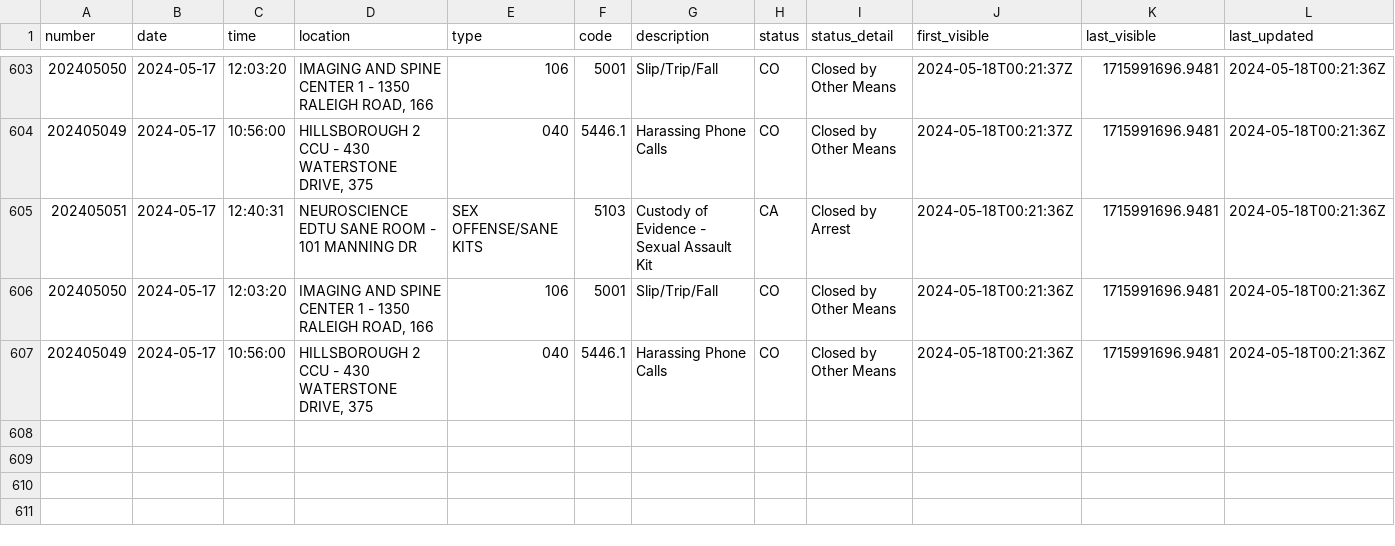
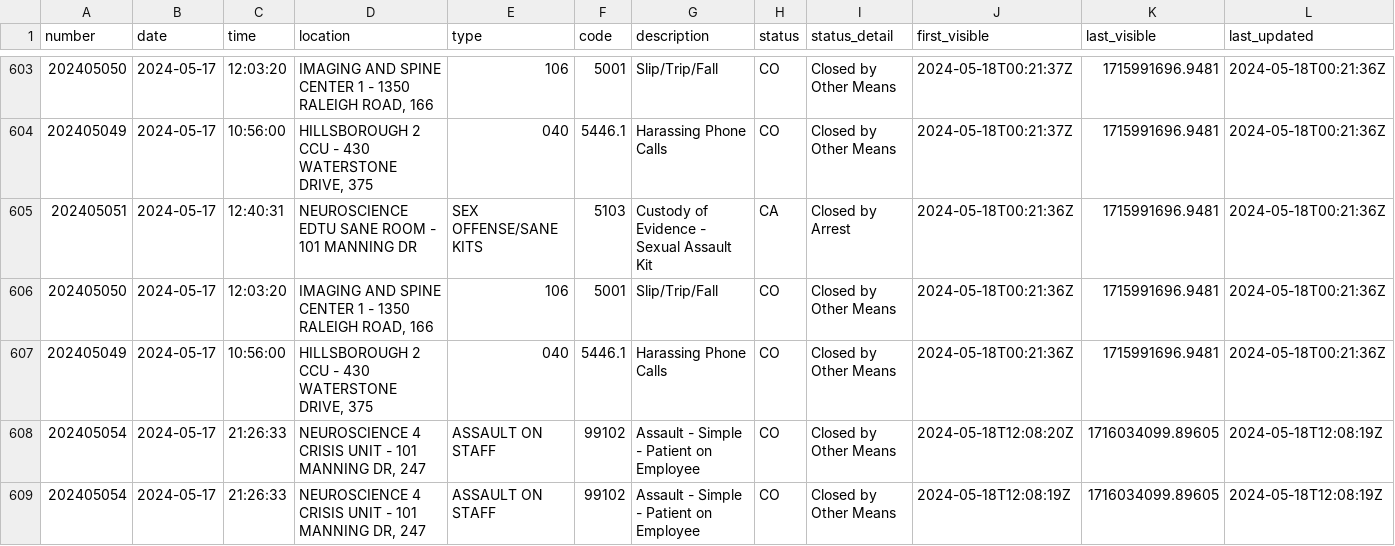
Before and after one commit to mcclatchy-southeast/uhw, a CSV file: data/uncmc_crime_log.csv, drawn as a sheet; only a part is shown, gaps mark what is left out; rows hold the shown columns only; the diff names each change by its address in the sheet, - before the commit and + after, or states it on an @@ line.

Commit message:
New entries in crime log - data updated.

```diff
--- a/data/uncmc_crime_log.csv
+++ b/data/uncmc_crime_log.csv
+row 608: 202405054 | 2024-05-17 | 21:26:33 | NEUROSCIENCE 4 CRISIS UNIT - 101 MANNING DR, 247 | ASSAULT ON STAFF | 99102 | Assault - Simple - Patient on Employee | CO | Closed by Other Means | 2024-05-18T12:08:20Z | 1716034099.89605 | 2024-05-18T12:08:19Z
+row 609: 202405054 | 2024-05-17 | 21:26:33 | NEUROSCIENCE 4 CRISIS UNIT - 101 MANNING DR, 247 | ASSAULT ON STAFF | 99102 | Assault - Simple - Patient on Employee | CO | Closed by Other Means | 2024-05-18T12:08:19Z | 1716034099.89605 | 2024-05-18T12:08:19Z
```
